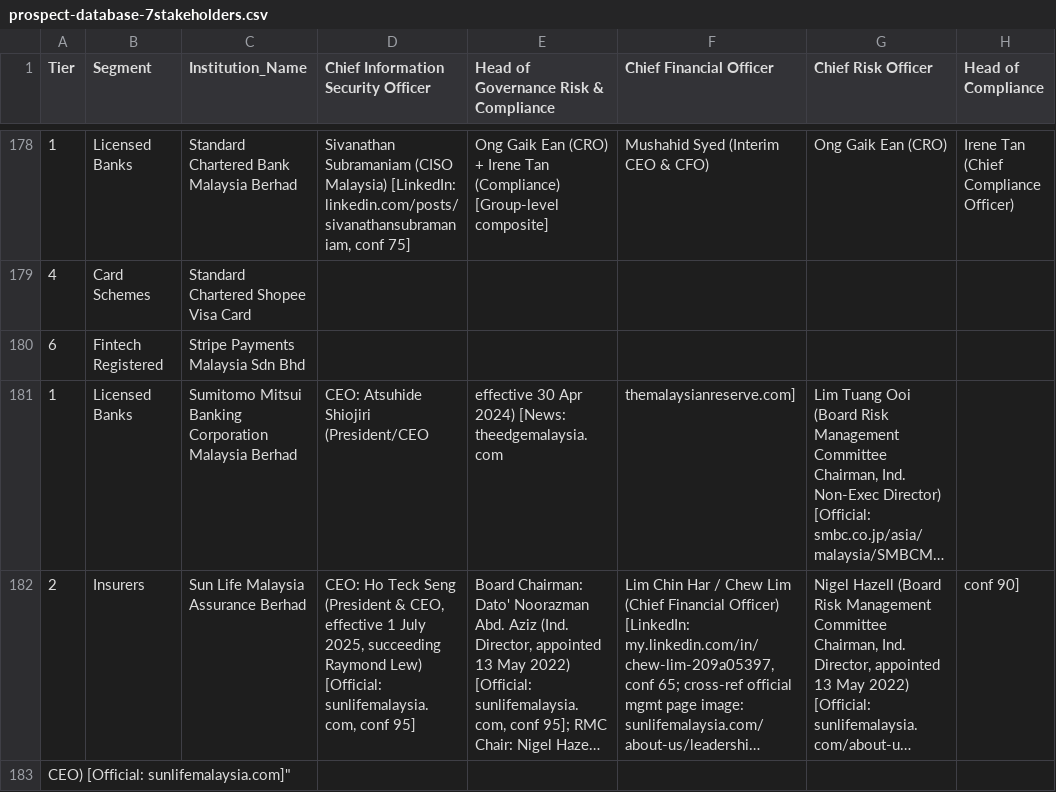
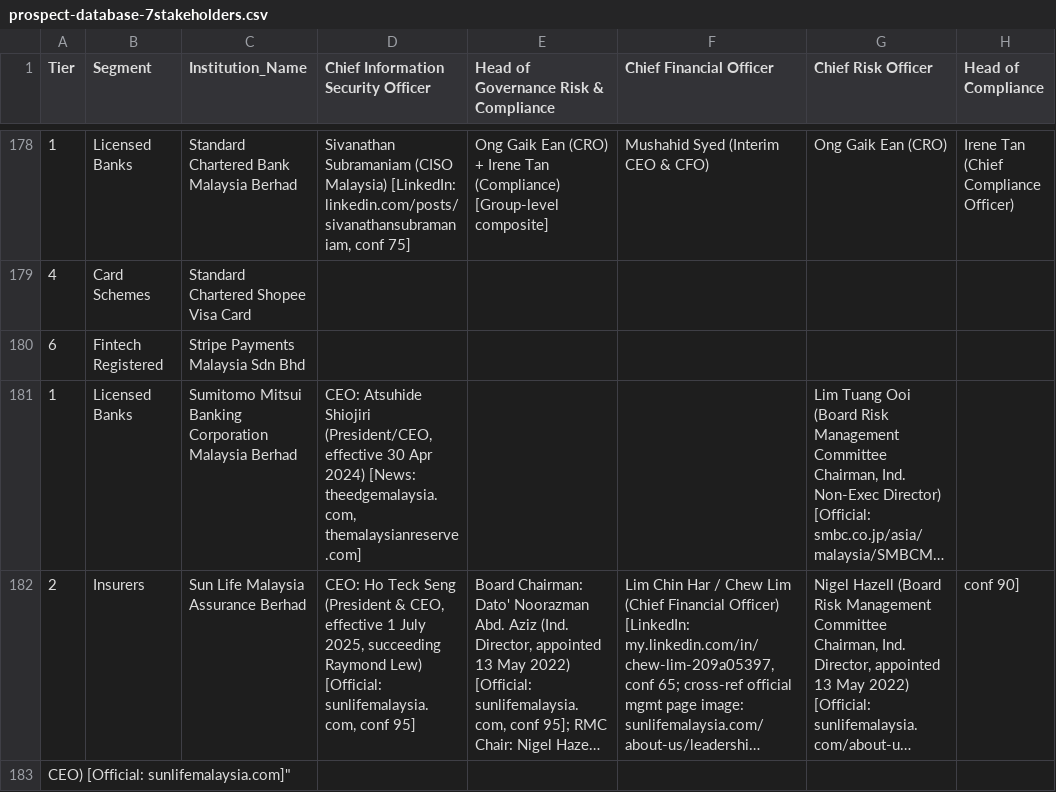
Before and after one commit to ahmadfaurani/Voron-Campaign, a CSV file: prospect-database-7stakeholders.csv, drawn as a sheet; only a part is shown, gaps mark what is left out; long unchanged cells end in …; the diff names each change by its address in the sheet, - before the commit and + after, or states it on an @@ line.

Commit message:
v5.3 fix: SMBC CEO note CSV field-split correction (GRC/CFO false positives cleared)
The unquoted commas in SMBC's CEO note were being parsed as field delimiters,
causing fragments to populate GRC and CFO columns. Merged back into CISO.

Coverage corrected: 571/1442 (39.6%) - 2 false positives removed
Classification: TLP:AMBER

```diff
--- a/prospect-database-7stakeholders.csv
+++ b/prospect-database-7stakeholders.csv
-D181: …Atsuhide Shiojiri (President/CEO
+D181: …Atsuhide Shiojiri (President/CEO, effective 30 Apr 2024) [News: theedgemalaysia.com, themalaysianreserve.com]
-E181: effective 30 Apr 2024) [News: theedgemalaysia.com
+E181: (empty)
-F181 (Chief Financial Officer): themalaysianreserve.com]
+F181 (Chief Financial Officer): (empty)
```
